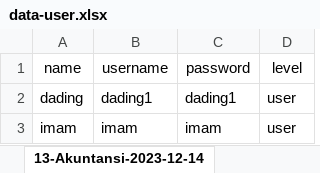
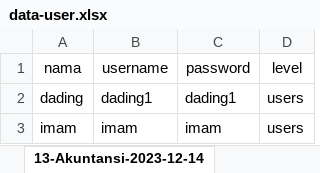
Before and after one commit to azizi18/logbookapps, an Excel workbook: public/Datausers/data-user.xlsx, sheet 13-Akuntansi-2023-12-14, drawn as a sheet; values as stored, in another font and other column widths than the file's, no borders; the diff names each change by its address in the sheet, - before the commit and + after, or states it on an @@ line.

Commit message:
popup delete and import data excel fix

```diff
--- a/public/Datausers/data-user.xlsx (sheet 13-Akuntansi-2023-12-14)
+++ b/public/Datausers/data-user.xlsx (sheet 13-Akuntansi-2023-12-14)
-A1: name
+A1: nama
-D2:D3 (level): user
+D2:D3 (level): users
```
Also changed, not shown: 12 other files.
